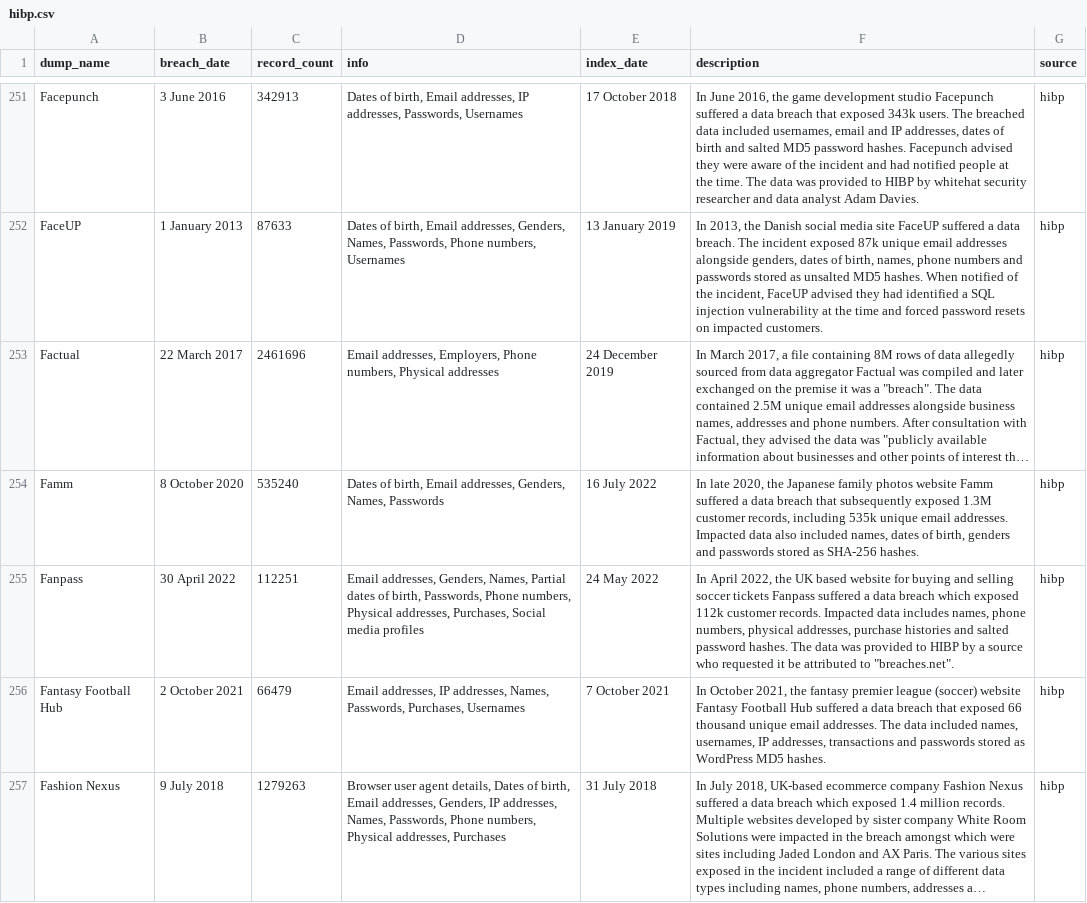
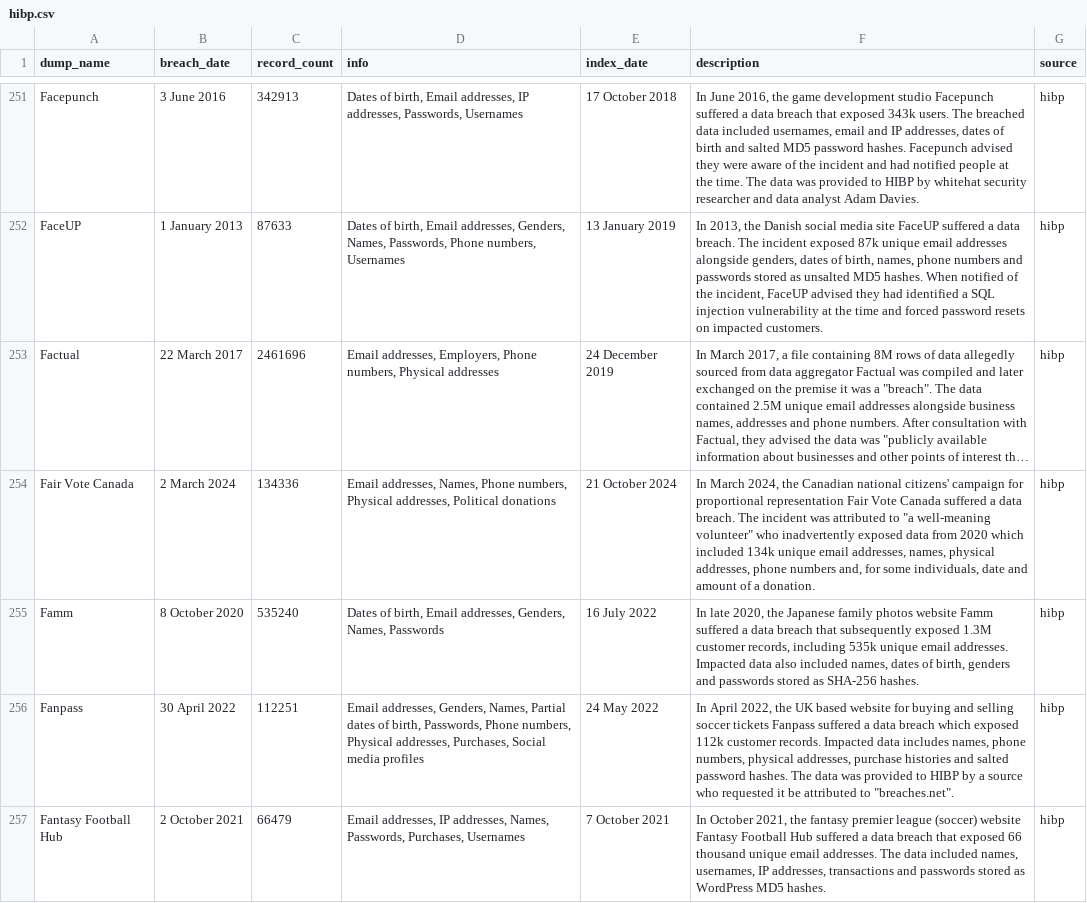
Before and after one commit to notdls/known-breaches, a CSV file: datasets/hibp.csv, drawn as a sheet; only a part is shown, gaps mark what is left out; the shorter side is filled out with more unchanged rows; long unchanged cells end in …; the diff names each change by its address in the sheet, - before the commit and + after, or states it on an @@ line.

Commit message:
Dataset Update 10/22/24

```diff
--- a/datasets/hibp.csv
+++ b/datasets/hibp.csv
+row 254: Fair Vote Canada | 2 March 2024 | 134336 | Email addresses, Names, Phone numbers, Physical addresses, Political donations | 21 October 2024 | In March 2024, the Canadian national citizens' campaign for proportional representation Fair Vote Canada suffered a data breach. The incident was attributed to "a well-meaning volunteer" who inadvertently exposed data from 2020 which included 134k unique email addresses, names, physical addresses, phone numbers and, for some individuals, date and amount of a donation. | hibp
```
Also changed, not shown: 2 other files.
